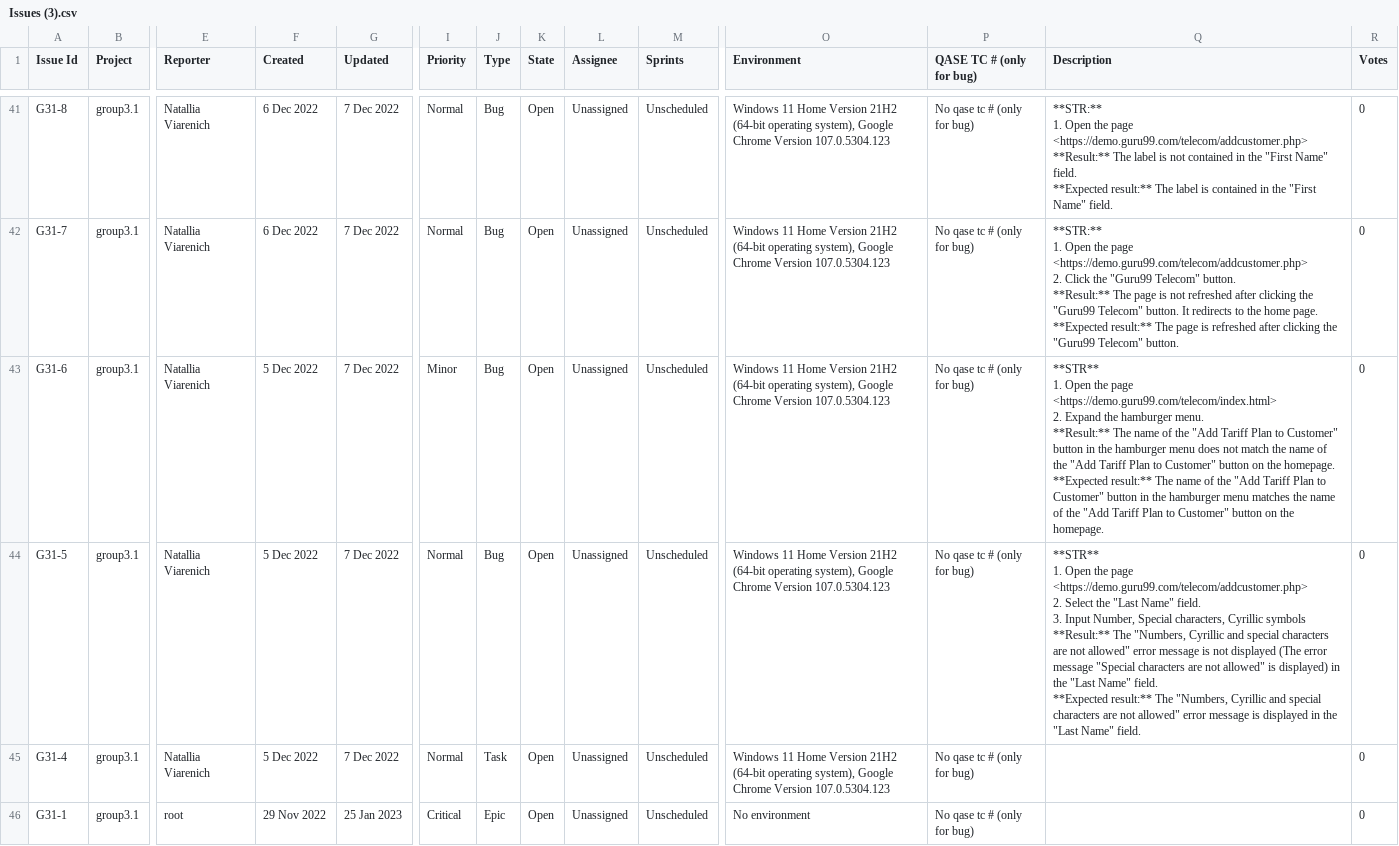
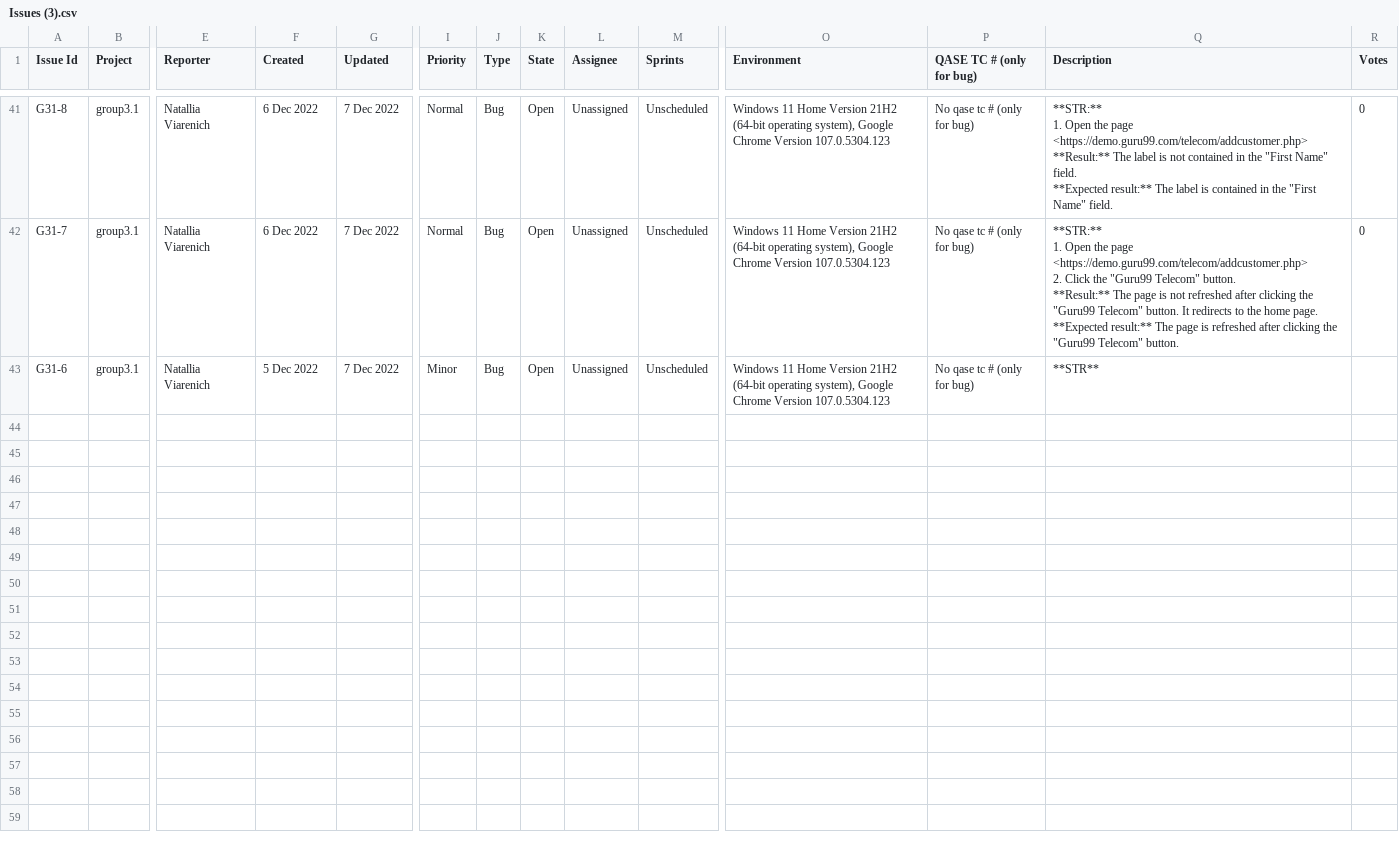
Before and after one commit to Natallia27/Bug_Reports, a CSV file: Issues (3).csv, drawn as a sheet; only a part is shown, gaps mark what is left out; rows hold the shown columns only; ↵ is a line break in a cell; the diff covers the shown part only; the diff names each change by its address in the sheet, - before the commit and + after, or states it on an @@ line.

Commit message:
Update Issues (3).csv

```diff
--- a/Issues (3).csv
+++ b/Issues (3).csv
-Q43 (Description): **STR** ↵ 1. Open the page <https://demo.guru99.com/telecom/index.html> ↵ 2. Expand the hamburger menu. ↵ **Result:** The name of the "Add Tariff Plan to Customer" button in the hamburger menu does not match the name of the "Add Tariff Plan to Customer" button on the homepage. ↵ **Expected result:** The name of the "Add Tariff Plan to Customer" button in the hamburger menu matches the name of the "Add Tariff Plan to Customer" button on the homepage.
+Q43 (Description): **STR**
-R43 (Votes): 0
+R43 (Votes): (empty)
-row 44: G31-5 | group3.1 | Natallia Viarenich | 5 Dec 2022 | 7 Dec 2022 | Normal | Bug | Open | Unassigned | Unscheduled | Windows 11 Home Version 21H2 (64-bit operating system), Google Chrome Version 107.0.5304.123 | No qase tc # (only for bug) | **STR** ↵ 1. Open the page <https://demo.guru99.com/telecom/addcustomer.php> ↵ 2. Select the "Last Name" field. ↵ 3. Input Number, Special characters, Cyrillic symbols ↵ **Result:** The "Numbers, Cyrillic and special characters are not allowed" error message is not displayed (The error message "Special characters are not allowed" is displayed) in the "Last Name" field. ↵ **Expected result:** The "Numbers, Cyrillic and special characters are not allowed" error message is displayed in the "Last Name" field. | 0
-row 45: G31-4 | group3.1 | Natallia Viarenich | 5 Dec 2022 | 7 Dec 2022 | Normal | Task | Open | Unassigned | Unscheduled | Windows 11 Home Version 21H2 (64-bit operating system), Google Chrome Version 107.0.5304.123 | No qase tc # (only for bug) |  | 0
-row 46: G31-1 | group3.1 | root | 29 Nov 2022 | 25 Jan 2023 | Critical | Epic | Open | Unassigned | Unscheduled | No environment | No qase tc # (only for bug) |  | 0
```
Also changed, not shown: 3 removed rows elsewhere in this file.
